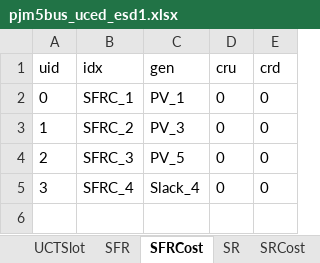
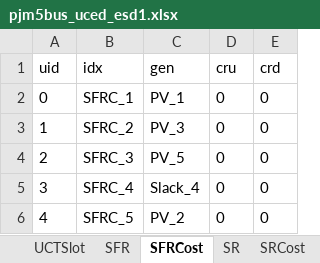
Before and after one commit to CURENT/ams, an Excel workbook: ams/cases/5bus/pjm5bus_uced_esd1.xlsx, sheet SFRCost, drawn as a sheet; values as stored, in another font and other column widths than the file's, no borders; the diff names each change by its address in the sheet, - before the commit and + after, or states it on an @@ line.

```diff
--- a/ams/cases/5bus/pjm5bus_uced_esd1.xlsx (sheet SFRCost)
+++ b/ams/cases/5bus/pjm5bus_uced_esd1.xlsx (sheet SFRCost)
+row 6: 4 | SFRC_5 | PV_2 | 0 | 0
```
Also changed, not shown: sheet PV, sheet GCost, sheet SRCost, sheet NSRCost, sheet EDTSlot, sheet ESD1.
